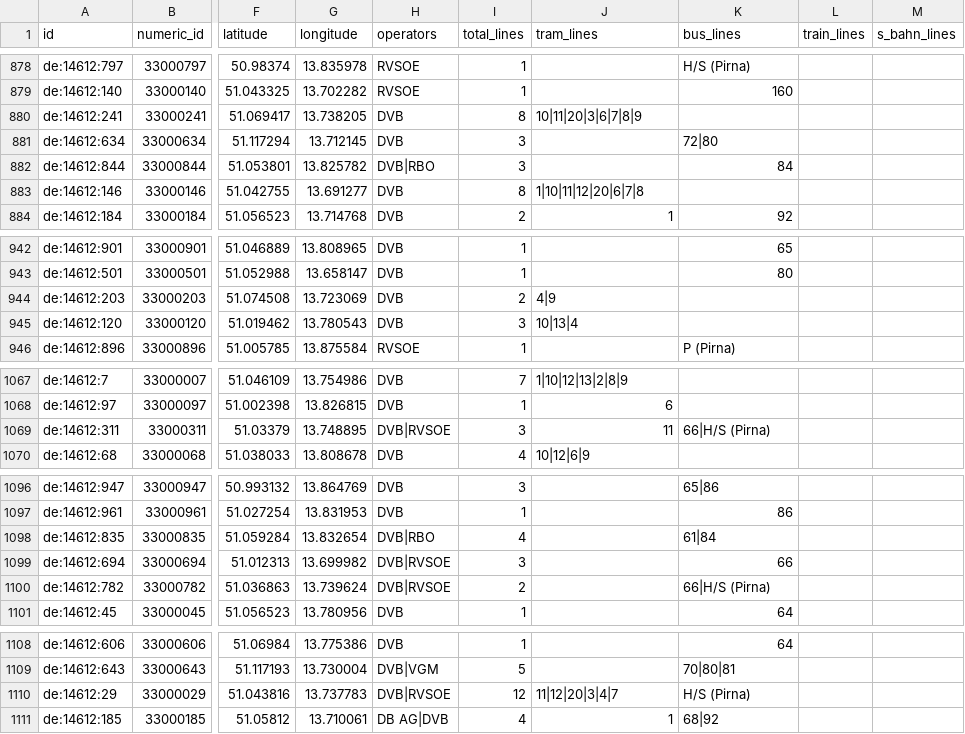
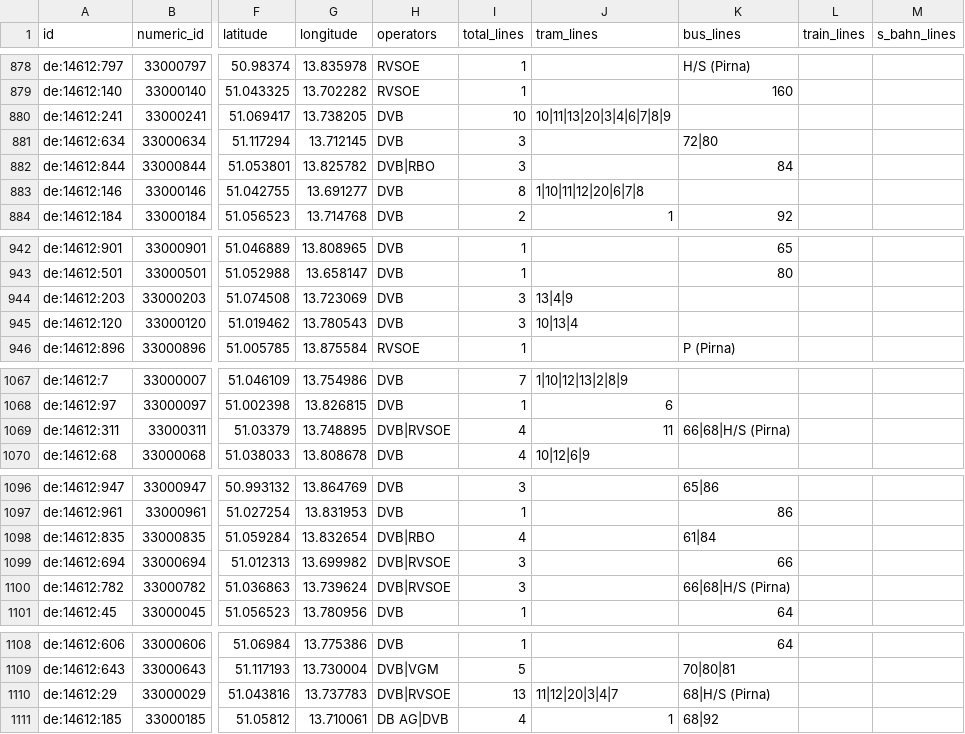
Before and after one commit to kiliankoe/vvo, a CSV file: data/stations.csv, drawn as a sheet; only a part is shown, gaps mark what is left out; the diff covers the shown part only; the diff names each change by its address in the sheet, - before the commit and + after, or states it on an @@ line.

```diff
--- a/data/stations.csv
+++ b/data/stations.csv
-I880 (total_lines): 8
+I880 (total_lines): 10
-J880 (tram_lines): 10|11|20|3|6|7|8|9
+J880 (tram_lines): 10|11|13|20|3|4|6|7|8|9
-I944 (total_lines): 2
+I944 (total_lines): 3
-J944 (tram_lines): 4|9
+J944 (tram_lines): 13|4|9
-I1069 (total_lines): 3
+I1069 (total_lines): 4
-K1069 (bus_lines): 66|H/S (Pirna)
+K1069 (bus_lines): 66|68|H/S (Pirna)
-I1100 (total_lines): 2
+I1100 (total_lines): 3
-K1100 (bus_lines): 66|H/S (Pirna)
+K1100 (bus_lines): 66|68|H/S (Pirna)
-I1110 (total_lines): 12
+I1110 (total_lines): 13
-K1110 (bus_lines): H/S (Pirna)
+K1110 (bus_lines): 68|H/S (Pirna)
```
Also changed, not shown: 35 edited cells elsewhere in this file, 3 other files.
